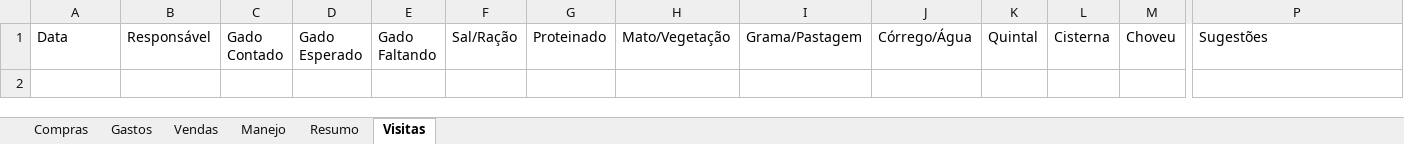
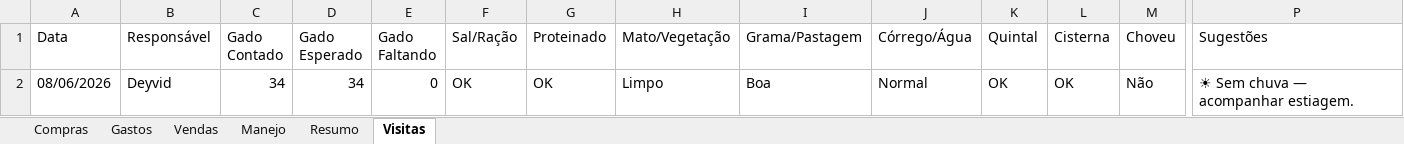
Before and after one commit to deyvidgt/gado-sitio, an Excel workbook: gado_familia.xlsx, sheet Visitas, drawn as a sheet; only a part is shown, gaps mark what is left out; values as stored, in another font and other column widths than the file's, no borders; rows hold the shown columns only; the diff names each change by its address in the sheet, - before the commit and + after, or states it on an @@ line.

```diff
--- a/gado_familia.xlsx (sheet Visitas)
+++ b/gado_familia.xlsx (sheet Visitas)
+row 2: 08/06/2026 | Deyvid | 34 | 34 | 0 | OK | OK | Limpo | Boa | Normal | OK | OK | Não | ☀ Sem chuva — acompanhar estiagem.
```
Also changed, not shown: sheet Gastos, sheet Manejo, 5 other files.
